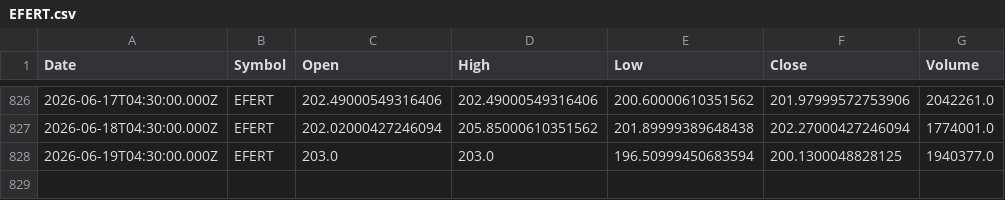
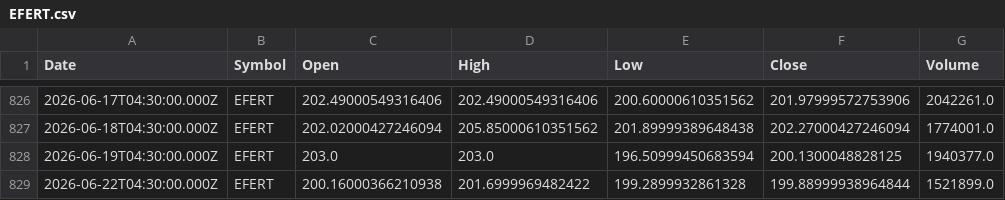
Before and after one commit to Mubeen-jawed/AI-Stock-Prediction-Android, a CSV file: backend/ai-models/price-prediction/data/EFERT.csv, drawn as a sheet; only a part is shown, gaps mark what is left out; the diff names each change by its address in the sheet, - before the commit and + after, or states it on an @@ line.

```diff
--- a/backend/ai-models/price-prediction/data/EFERT.csv
+++ b/backend/ai-models/price-prediction/data/EFERT.csv
+row 829: 2026-06-22T04:30:00.000Z | EFERT | 200.16000366210938 | 201.6999969482422 | 199.2899932861328 | 199.88999938964844 | 1521899.0
```
Also changed, not shown: backend/ai-models/price-prediction/data/BAFL.csv, backend/ai-models/price-prediction/data/FATIMA.csv, 45 other files.
